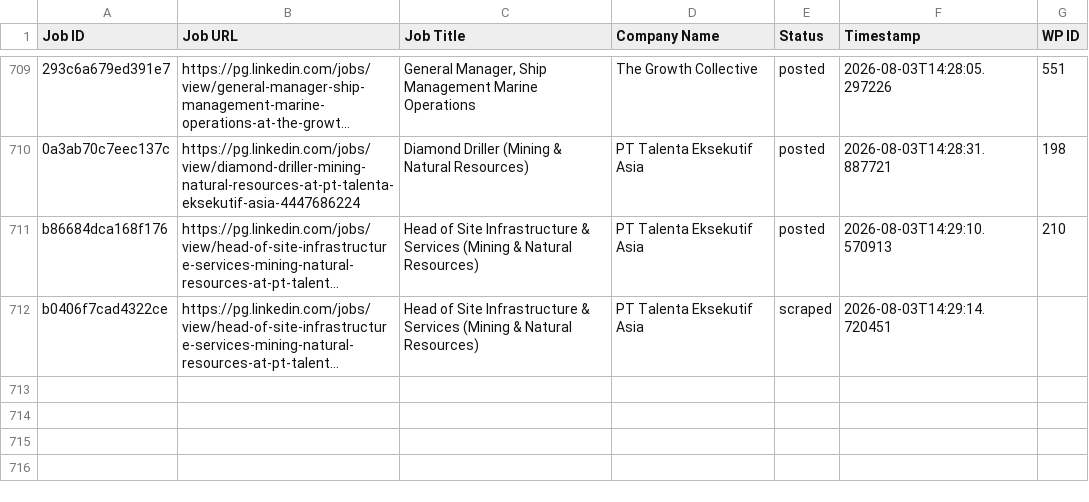
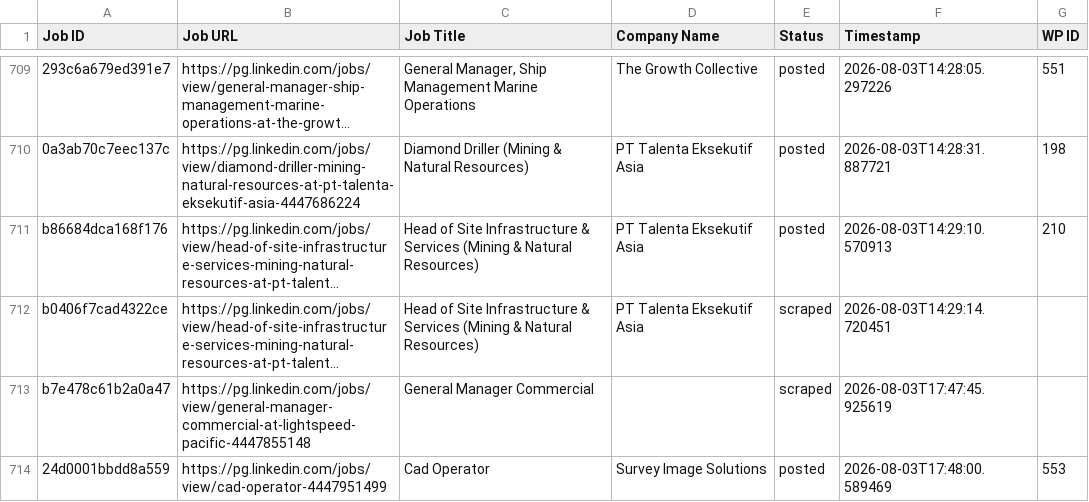
Before and after one commit to innovationinc2000/pg, a CSV file: processed_jobs.csv, drawn as a sheet; only a part is shown, gaps mark what is left out; long unchanged cells end in …; the diff names each change by its address in the sheet, - before the commit and + after, or states it on an @@ line.

```diff
--- a/processed_jobs.csv
+++ b/processed_jobs.csv
+row 713: b7e478c61b2a0a47 | https://pg.linkedin.com/jobs/view/general-manager-commercial-at-lightspeed-pacific-4447855148 | General Manager Commercial |  | scraped | 2026-08-03T17:47:45.925619
+row 714: 24d0001bbdd8a559 | https://pg.linkedin.com/jobs/view/cad-operator-4447951499 | Cad Operator | Survey Image Solutions | posted | 2026-08-03T17:48:00.589469 | 553
```
